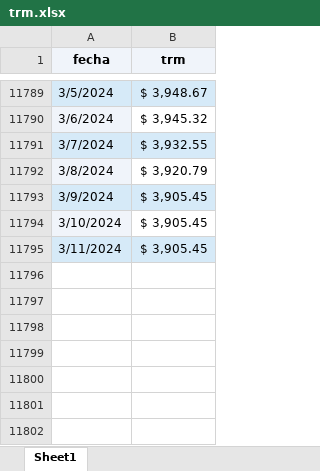
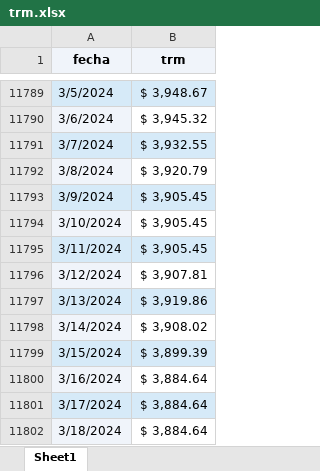
Before and after one commit to MacVoil/fics_colombia, an Excel workbook: Auxiliares/trm.xlsx, sheet Sheet1, drawn as a sheet; only a part is shown, gaps mark what is left out; values as stored, in another font and other column widths than the file's, no borders; the diff names each change by its address in the sheet, - before the commit and + after, or states it on an @@ line.

```diff
--- a/Auxiliares/trm.xlsx (sheet Sheet1)
+++ b/Auxiliares/trm.xlsx (sheet Sheet1)
+row 11796: 3/12/2024 | $ 3,907.81
+row 11797: 3/13/2024 | $ 3,919.86
+row 11798: 3/14/2024 | $ 3,908.02
+row 11799: 3/15/2024 | $ 3,899.39
+row 11800: 3/16/2024 | $ 3,884.64
+row 11801: 3/17/2024 | $ 3,884.64
+row 11802: 3/18/2024 | $ 3,884.64
```
Also changed, not shown: Auxiliares/ipc.xlsx, 2 other files.
